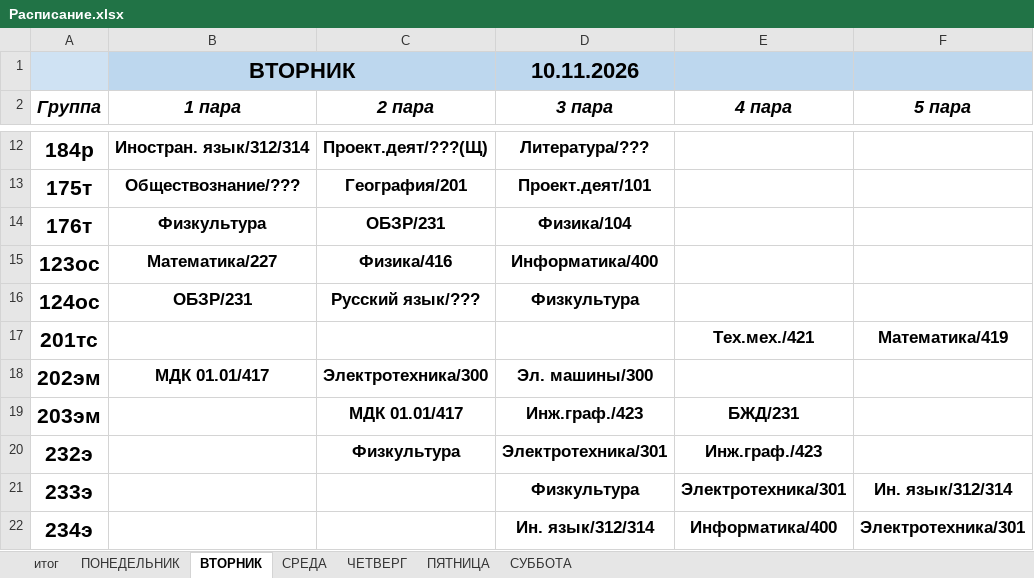
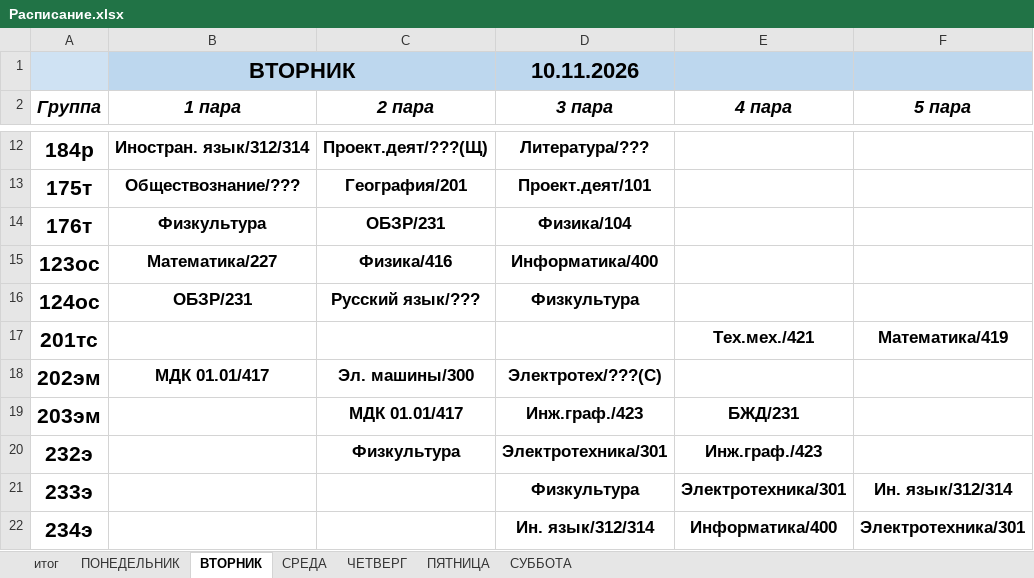
Before and after one commit to colderuopen-art/raspisanie, an Excel workbook: Расписание.xlsx, sheet ВТОРНИК, drawn as a sheet; only a part is shown, gaps mark what is left out; values as stored, in another font and other column widths than the file's, no borders; charts and pictures not drawn; the diff names each change by its address in the sheet, - before the commit and + after, or states it on an @@ line.

```diff
--- a/Расписание.xlsx (sheet ВТОРНИК)
+++ b/Расписание.xlsx (sheet ВТОРНИК)
-C18 (2 пара): Электротехника/300
+C18 (2 пара): Эл. машины/300
-D18 (3 пара): Эл. машины/300
+D18 (3 пара): Электротех/???(С)
```
Also changed, not shown: sheet ЧЕТВЕРГ, sheet ПЯТНИЦА, sheet итог, sheet СРЕДА.
